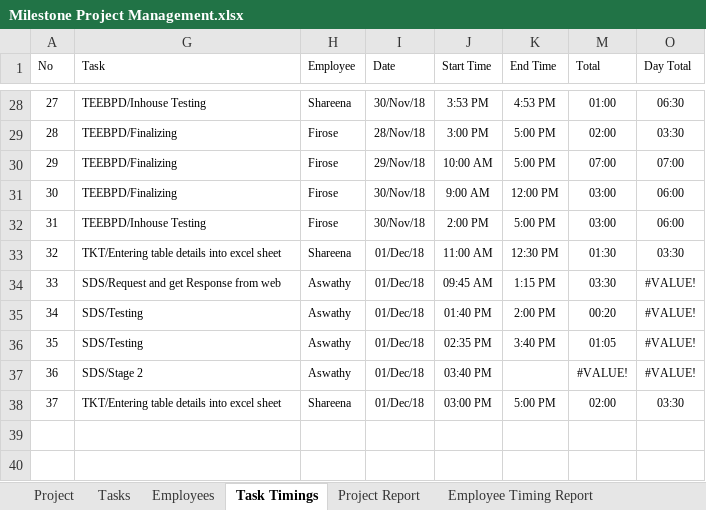
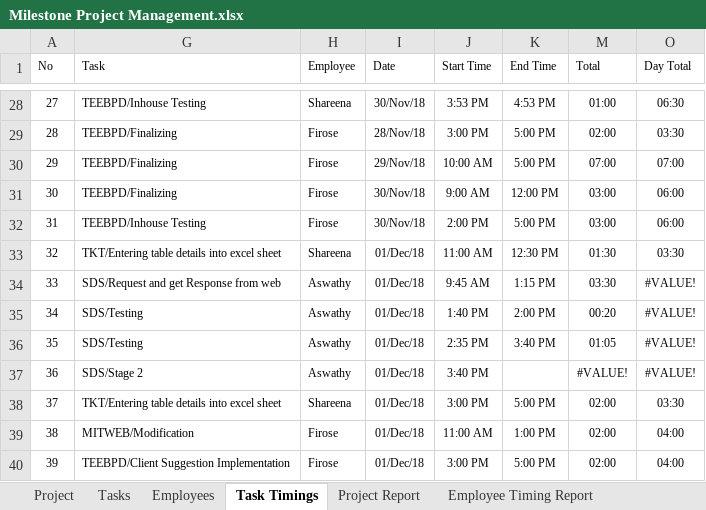
Before and after one commit to MilestoneInnovativeTechnologies/Project-Development, an Excel workbook: Milestone Project Management.xlsx, sheet Task Timings, drawn as a sheet; only a part is shown, gaps mark what is left out; values as stored, in another font and other column widths than the file's, no borders; table styles not drawn; the diff names each change by its address in the sheet, - before the commit and + after, or states it on an @@ line.

```diff
--- a/Milestone Project Management.xlsx (sheet Task Timings)
+++ b/Milestone Project Management.xlsx (sheet Task Timings)
-J34 (Start Time): 09:45 AM
+J34 (Start Time): 9:45 AM
-J35 (Start Time): 01:40 PM
+J35 (Start Time): 1:40 PM
-J36 (Start Time): 02:35 PM
+J36 (Start Time): 2:35 PM
-J37 (Start Time): 03:40 PM
+J37 (Start Time): 3:40 PM
-J38 (Start Time): 03:00 PM
+J38 (Start Time): 3:00 PM
+row 39: 38 | MITWEB/Modification | Firose | 01/Dec/18 | 11:00 AM | 1:00 PM | 02:00 | 04:00
+row 40: 39 | TEEBPD/Client Suggestion Implementation | Firose | 01/Dec/18 | 3:00 PM | 5:00 PM | 02:00 | 04:00
```
Also changed, not shown: sheet Employee Timing Report, sheet Project Report, formulas that keep their value, hidden cells, charts or pictures.
